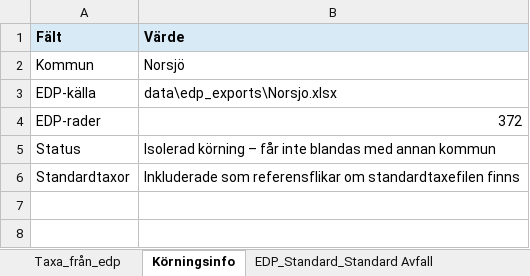
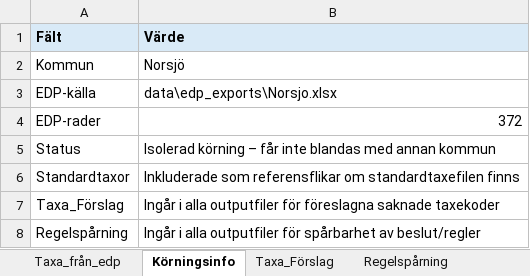
Before and after one commit to plujer/Avfallstaxa-Parser3, an Excel workbook: output/projects/Norsjo/excel/ArbetsExcel_Norsjo_byggd.xlsx, sheet Körningsinfo, drawn as a sheet; values as stored, in another font and other column widths than the file's, no borders; the diff names each change by its address in the sheet, - before the commit and + after, or states it on an @@ line.

Commit message:
Excel Builder Block14 Proposal and Trace Sheets

```diff
--- a/output/projects/Norsjo/excel/ArbetsExcel_Norsjo_byggd.xlsx (sheet Körningsinfo)
+++ b/output/projects/Norsjo/excel/ArbetsExcel_Norsjo_byggd.xlsx (sheet Körningsinfo)
+sheet tab: Taxa_Förslag
+sheet tab: Regelspårning
+row 7: Taxa_Förslag | Ingår i alla outputfiler för föreslagna saknade taxekoder
+row 8: Regelspårning | Ingår i alla outputfiler för spårbarhet av beslut/regler
```
Also changed, not shown: output/excel/ArbetsExcel_byggd_fran_parser.xlsx, output/projects/Mala/excel/ArbetsExcel_Mala_byggd.xlsx, 17 other files.
